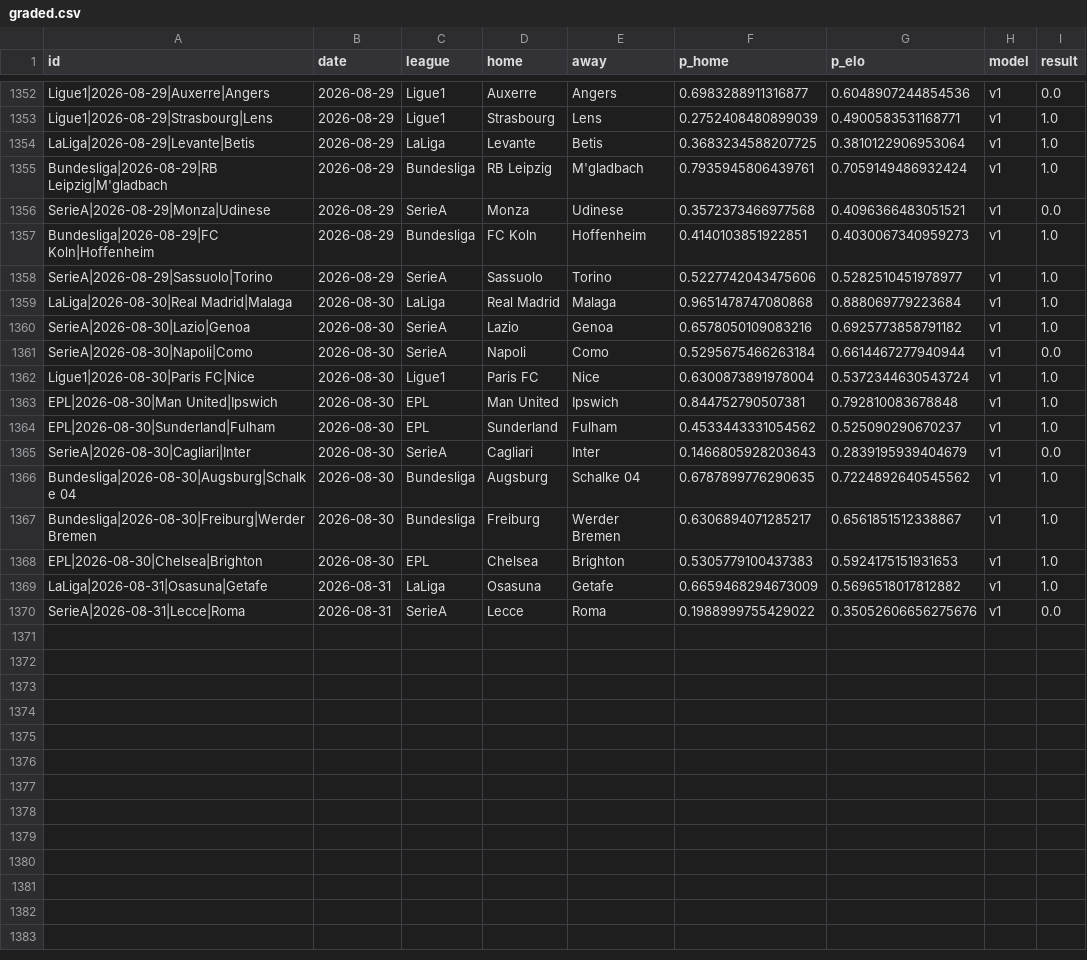
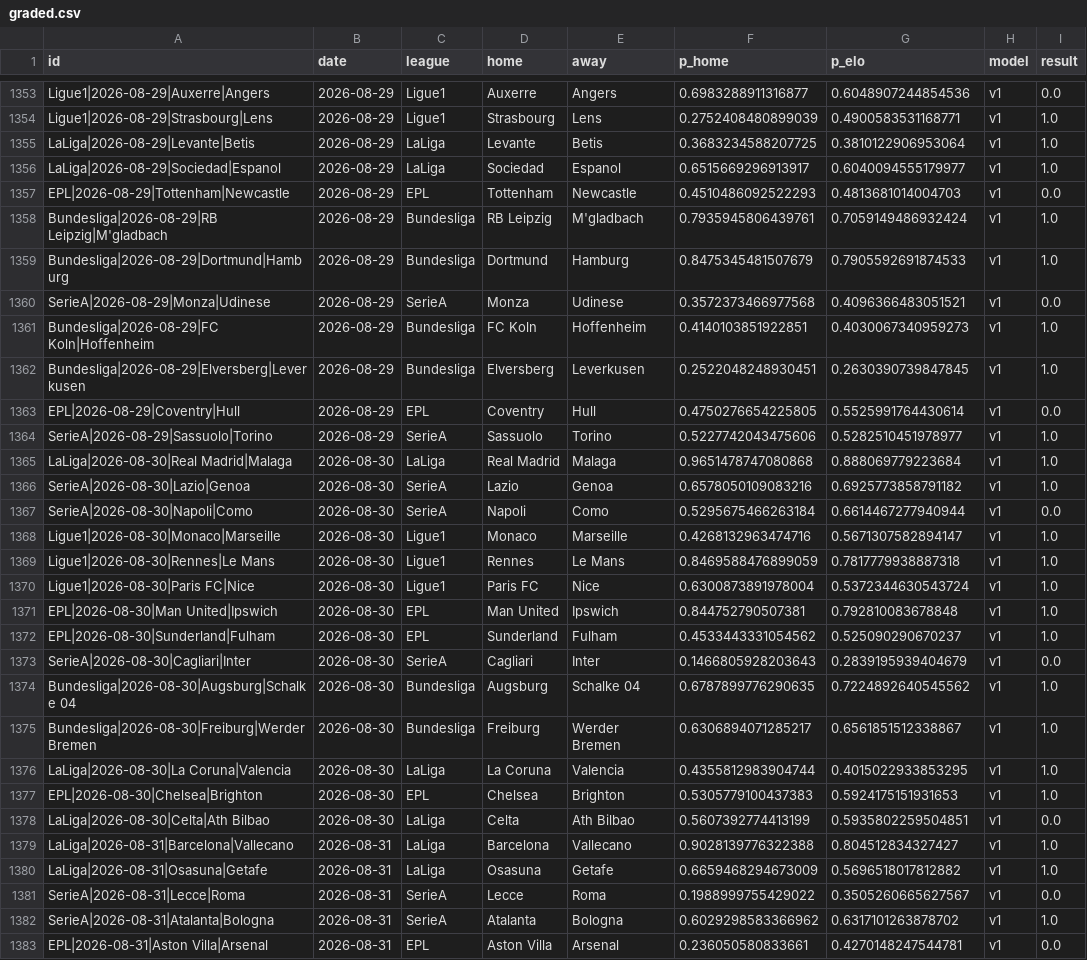
Before and after one commit to azcal/mbm-soccer, a CSV file: logs/graded.csv, drawn as a sheet; only a part is shown, gaps mark what is left out; the diff covers the shown part only.

```diff
--- a/logs/graded.csv
+++ b/logs/graded.csv
@@ -1354,5 +1355,10 @@ Ligue1|2026-08-29|Strasbourg|Lens,2026-08-29,Ligue1,Strasbourg,Lens,0.2752408480
 LaLiga|2026-08-29|Levante|Betis,2026-08-29,LaLiga,Levante,Betis,0.3683234588207725,0.3810122906953064,v1,1.0
+LaLiga|2026-08-29|Sociedad|Espanol,2026-08-29,LaLiga,Sociedad,Espanol,0.6515669296913917,0.6040094555179977,v1,1.0
+EPL|2026-08-29|Tottenham|Newcastle,2026-08-29,EPL,Tottenham,Newcastle,0.4510486092522293,0.4813681014004703,v1,0.0
 Bundesliga|2026-08-29|RB Leipzig|M'gladbach,2026-08-29,Bundesliga,RB Leipzig,M'gladbach,0.7935945806439761,0.7059149486932424,v1,1.0
+Bundesliga|2026-08-29|Dortmund|Hamburg,2026-08-29,Bundesliga,Dortmund,Hamburg,0.8475345481507679,0.7905592691874533,v1,1.0
 SerieA|2026-08-29|Monza|Udinese,2026-08-29,SerieA,Monza,Udinese,0.3572373466977568,0.4096366483051521,v1,0.0
 Bundesliga|2026-08-29|FC Koln|Hoffenheim,2026-08-29,Bundesliga,FC Koln,Hoffenheim,0.4140103851922851,0.4030067340959273,v1,1.0
+Bundesliga|2026-08-29|Elversberg|Leverkusen,2026-08-29,Bundesliga,Elversberg,Leverkusen,0.2522048248930451,0.2630390739847845,v1,1.0
+EPL|2026-08-29|Coventry|Hull,2026-08-29,EPL,Coventry,Hull,0.4750276654225805,0.5525991764430614,v1,0.0
 SerieA|2026-08-29|Sassuolo|Torino,2026-08-29,SerieA,Sassuolo,Torino,0.5227742043475606,0.5282510451978977,v1,1.0
@@ -1361,2 +1367,4 @@ SerieA|2026-08-30|Lazio|Genoa,2026-08-30,SerieA,Lazio,Genoa,0.6578050109083216,0
 SerieA|2026-08-30|Napoli|Como,2026-08-30,SerieA,Napoli,Como,0.5295675466263184,0.6614467277940944,v1,0.0
+Ligue1|2026-08-30|Monaco|Marseille,2026-08-30,Ligue1,Monaco,Marseille,0.4268132963474716,0.5671307582894147,v1,1.0
+Ligue1|2026-08-30|Rennes|Le Mans,2026-08-30,Ligue1,Rennes,Le Mans,0.8469588476899059,0.7817779938887318,v1,1.0
 Ligue1|2026-08-30|Paris FC|Nice,2026-08-30,Ligue1,Paris FC,Nice,0.6300873891978004,0.5372344630543724,v1,1.0
@@ -1367,4 +1375,9 @@ Bundesliga|2026-08-30|Augsburg|Schalke 04,2026-08-30,Bundesliga,Augsburg,Schalke
 Bundesliga|2026-08-30|Freiburg|Werder Bremen,2026-08-30,Bundesliga,Freiburg,Werder Bremen,0.6306894071285217,0.6561851512338867,v1,1.0
+LaLiga|2026-08-30|La Coruna|Valencia,2026-08-30,LaLiga,La Coruna,Valencia,0.4355812983904744,0.4015022933853295,v1,1.0
 EPL|2026-08-30|Chelsea|Brighton,2026-08-30,EPL,Chelsea,Brighton,0.5305779100437383,0.5924175151931653,v1,1.0
+LaLiga|2026-08-30|Celta|Ath Bilbao,2026-08-30,LaLiga,Celta,Ath Bilbao,0.5607392774413199,0.5935802259504851,v1,0.0
+LaLiga|2026-08-31|Barcelona|Vallecano,2026-08-31,LaLiga,Barcelona,Vallecano,0.9028139776322388,0.804512834327427,v1,1.0
 LaLiga|2026-08-31|Osasuna|Getafe,2026-08-31,LaLiga,Osasuna,Getafe,0.6659468294673009,0.5696518017812882,v1,1.0
-SerieA|2026-08-31|Lecce|Roma,2026-08-31,SerieA,Lecce,Roma,0.1988999755429022,0.35052606656275676,v1,0.0
+SerieA|2026-08-31|Lecce|Roma,2026-08-31,SerieA,Lecce,Roma,0.1988999755429022,0.3505260665627567,v1,0.0
+SerieA|2026-08-31|Atalanta|Bologna,2026-08-31,SerieA,Atalanta,Bologna,0.6029298583366962,0.6317101263878702,v1,1.0
+EPL|2026-08-31|Aston Villa|Arsenal,2026-08-31,EPL,Aston Villa,Arsenal,0.236050580833661,0.4270148247544781,v1,0.0
```
Also changed, not shown: 1 added row elsewhere in this file, data/americas_matches.csv, logs/americas_graded.csv, 5 other files.
